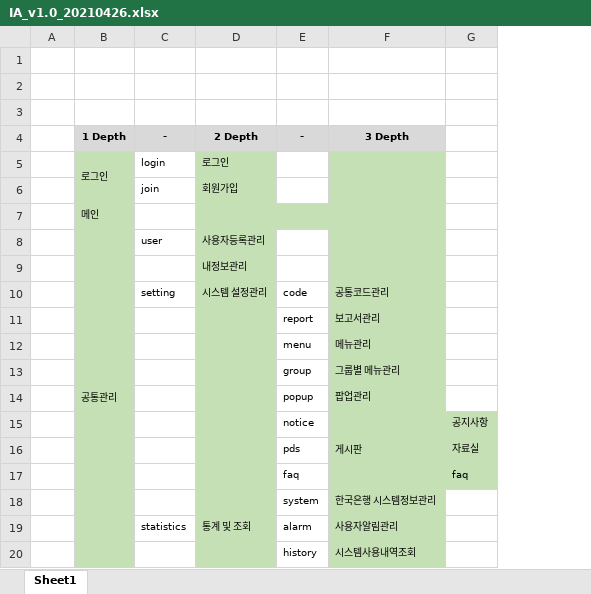
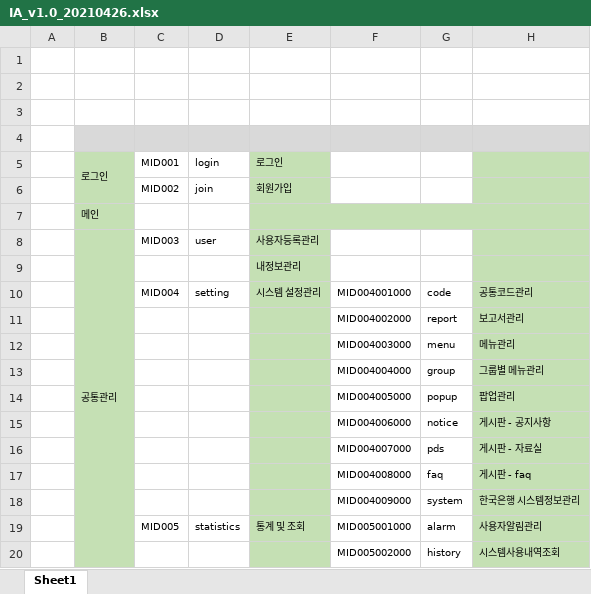
Before and after one commit to sungsuryu/for, an Excel workbook: forexcg/docs/IA_v1.0_20210426.xlsx, sheet Sheet1, drawn as a sheet; only a part is shown; values as stored, in another font and other column widths than the file's, no borders; removed rows and columns are numbered as before the commit, all else as after; the diff names each change by its address in the sheet, - before the commit and + after, or states it on an @@ line.

Commit message:
메뉴ID 생성

```diff
--- a/forexcg/docs/IA_v1.0_20210426.xlsx (sheet Sheet1)
+++ b/forexcg/docs/IA_v1.0_20210426.xlsx (sheet Sheet1)
+column C, rows 5-19: MID001 | MID002 |  | MID003 |  | MID004 |  |  |  |  |  |  |  |  | MID005
+column F, rows 10-20: MID004001000 | MID004002000 | MID004003000 | MID004004000 | MID004005000 | MID004006000 | MID004007000 | MID004008000 | MID004009000 | MID005001000 | MID005002000
-column G, rows 15-17: 공지사항 | 자료실 | faq
-row 4:  | 1 Depth | - | 2 Depth | - | 3 Depth
+row 4: (empty)
-H15: 게시판
+H15: 게시판 - 공지사항
-F15:F17 merged
-H16: (empty)
+H16: 게시판 - 자료실
-H17: (empty)
+H17: 게시판 - faq
```
